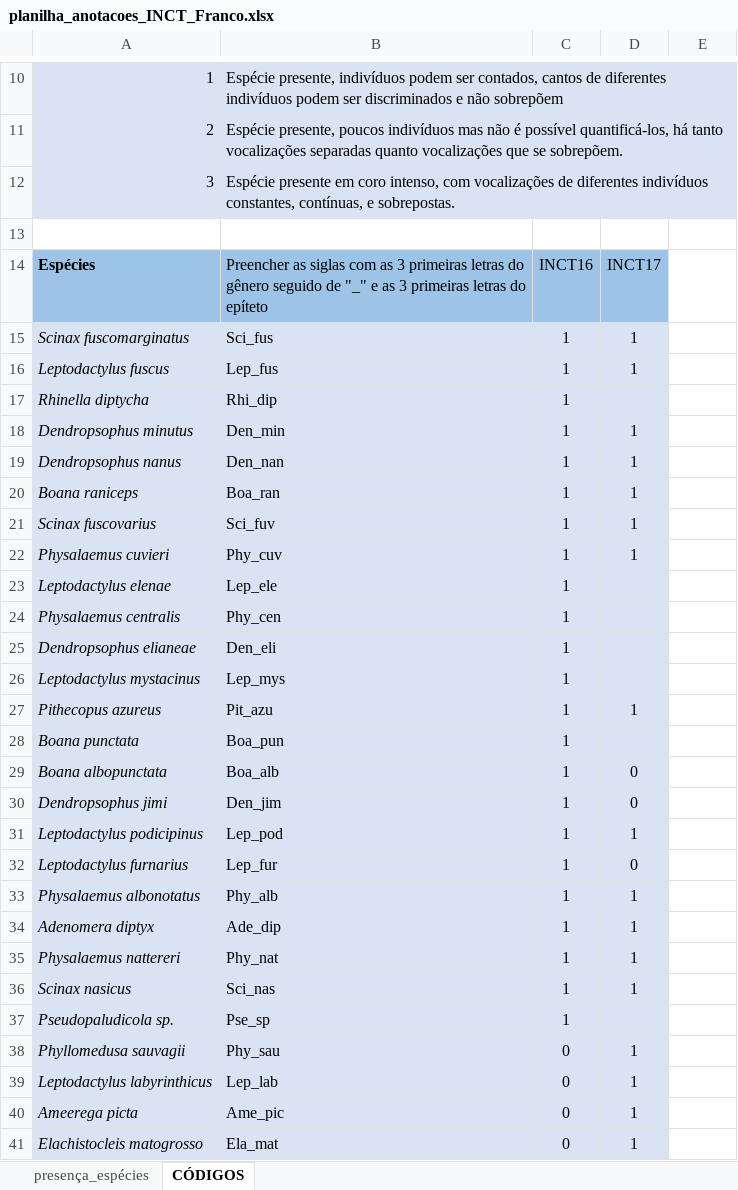
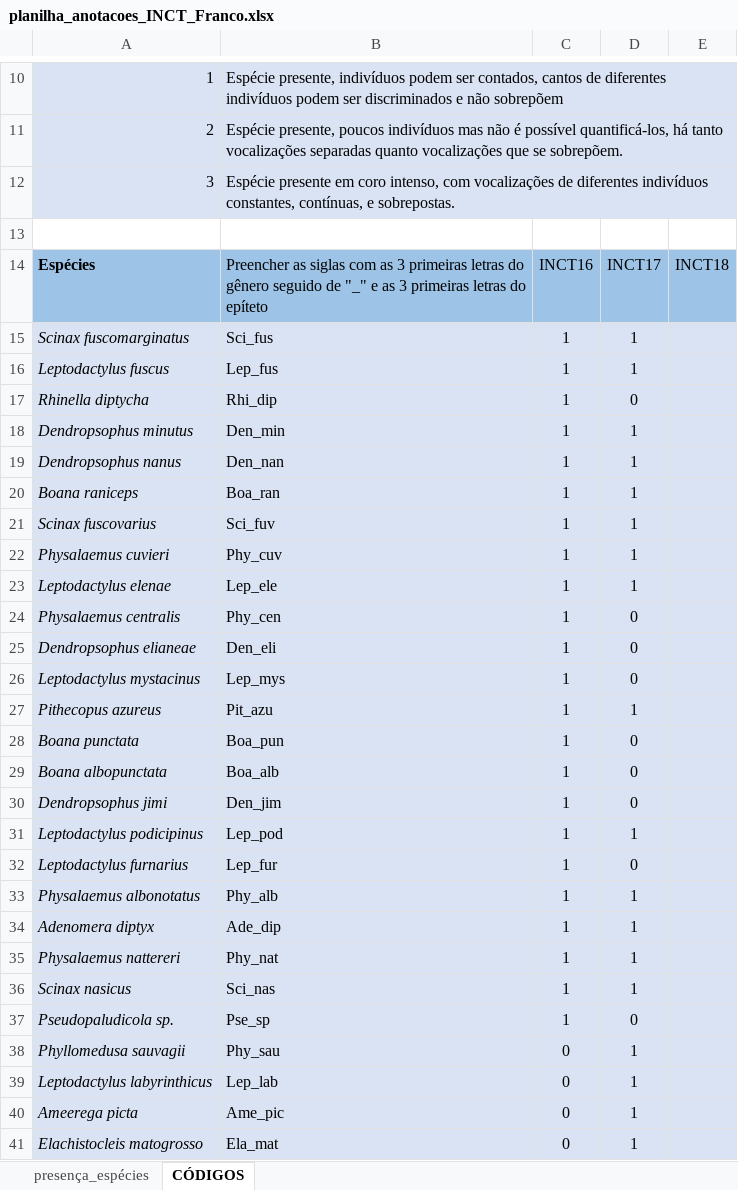
Before and after one commit to juansulloa/fnjv_annotations, an Excel workbook: presence_absence/Franco/planilha_anotacoes_INCT_Franco.xlsx, sheet CÓDIGOS, drawn as a sheet; only a part is shown, gaps mark what is left out; values as stored, in another font and other column widths than the file's, no borders; the diff covers the shown part only; the diff names each change by its address in the sheet, - before the commit and + after, or states it on an @@ line.

Commit message:
Update planilha_anotacoes_INCT_Franco.xlsx

```diff
--- a/presence_absence/Franco/planilha_anotacoes_INCT_Franco.xlsx (sheet CÓDIGOS)
+++ b/presence_absence/Franco/planilha_anotacoes_INCT_Franco.xlsx (sheet CÓDIGOS)
-E14: (empty)
+E14: INCT18
-E14 fill: none
+E14 fill: #9DC3E6
-E15:E41 fill: none
+E15:E41 fill: #DAE3F3
-D17: (empty)
+D17: 0
-D23: (empty)
+D23: 1
-D24:D26: (empty)
+D24:D26: 0
-D28: (empty)
+D28: 0
-D37: (empty)
+D37: 0
```
Also changed, not shown: cell formats elsewhere in this sheet, sheet presença_espécies.
